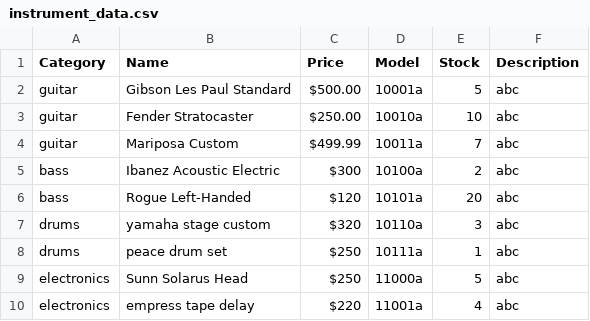
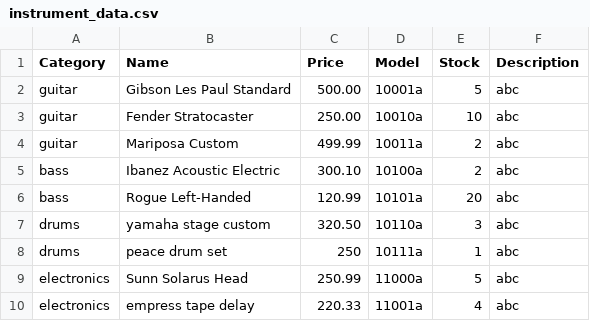
Before and after one commit to andysegura/TechX-TeamMiners-unit1, a CSV file: Unit2/instrument_data.csv, drawn as a sheet.

Commit message:
fixed type of csv file data and added test_cart

```diff
--- a/Unit2/instrument_data.csv
+++ b/Unit2/instrument_data.csv
@@ -1,10 +1,10 @@
 Category,Name,Price,Model,Stock,Description
-guitar,Gibson Les Paul Standard,$500.00 ,10001a,5,abc
-guitar,Fender Stratocaster,$250.00 ,10010a,10,abc
-guitar,Mariposa Custom,$499.99 ,10011a,7,abc
-bass,Ibanez Acoustic Electric,$300 ,10100a,2,abc
-bass,Rogue Left-Handed,$120 ,10101a,20,abc
-drums,yamaha stage custom,$320 ,10110a,3,abc
-drums,peace drum set,$250 ,10111a,1,abc
-electronics,Sunn Solarus Head,$250 ,11000a,5,abc
-electronics,empress tape delay,$220 ,11001a,4,abc
+guitar,Gibson Les Paul Standard,500.00 ,10001a,5,abc
+guitar,Fender Stratocaster,250.00 ,10010a,10,abc
+guitar,Mariposa Custom,499.99 ,10011a,2,abc
+bass,Ibanez Acoustic Electric,300.10 ,10100a,2,abc
+bass,Rogue Left-Handed,120.99 ,10101a,20,abc
+drums,yamaha stage custom,320.50 ,10110a,3,abc
+drums,peace drum set,250 ,10111a,1,abc
+electronics,Sunn Solarus Head,250.99 ,11000a,5,abc
+electronics,empress tape delay,220.33 ,11001a,4,abc
```
Also changed, not shown: 3 other files.
